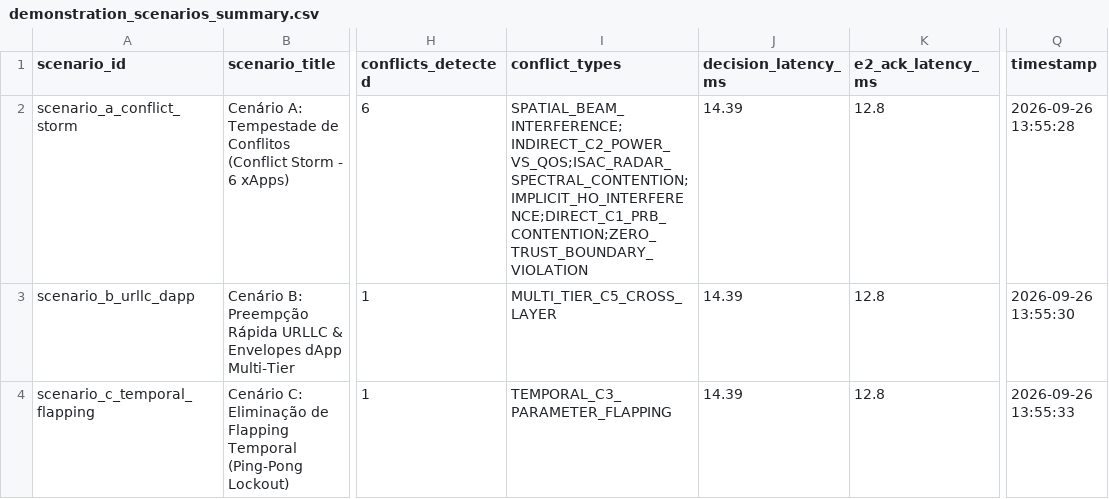
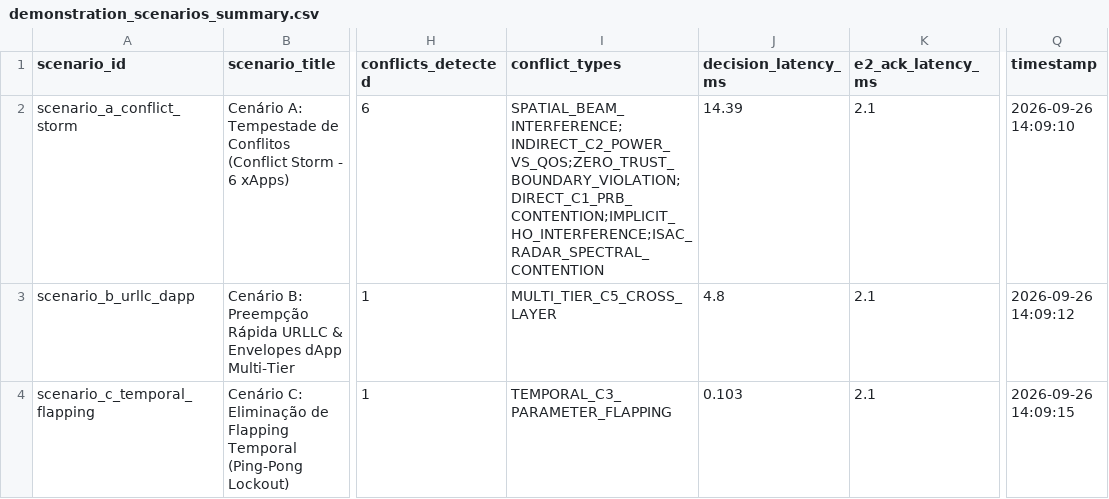
Before and after one commit to georgebarbosa3090/XApp-RDL-F2, a CSV file: experiments/results/tables/demonstration_scenarios_summary.csv, drawn as a sheet; only a part is shown, gaps mark what is left out; the diff names each change by its address in the sheet, - before the commit and + after, or states it on an @@ line.

```diff
--- a/experiments/results/tables/demonstration_scenarios_summary.csv
+++ b/experiments/results/tables/demonstration_scenarios_summary.csv
-I2 (conflict_types): SPATIAL_BEAM_INTERFERENCE;INDIRECT_C2_POWER_VS_QOS;ISAC_RADAR_SPECTRAL_CONTENTION;IMPLICIT_HO_INTERFERENCE;DIRECT_C1_PRB_CONTENTION;ZERO_TRUST_BOUNDARY_VIOLATION
+I2 (conflict_types): SPATIAL_BEAM_INTERFERENCE;INDIRECT_C2_POWER_VS_QOS;ZERO_TRUST_BOUNDARY_VIOLATION;DIRECT_C1_PRB_CONTENTION;IMPLICIT_HO_INTERFERENCE;ISAC_RADAR_SPECTRAL_CONTENTION
-K2:K4 (e2_ack_latency_ms): 12.8
+K2:K4 (e2_ack_latency_ms): 2.1
-Q2 (timestamp): 2026-09-26 13:55:28
+Q2 (timestamp): 2026-09-26 14:09:10
-J3 (decision_latency_ms): 14.39
+J3 (decision_latency_ms): 4.8
-Q3 (timestamp): 2026-09-26 13:55:30
+Q3 (timestamp): 2026-09-26 14:09:12
-J4 (decision_latency_ms): 14.39
+J4 (decision_latency_ms): 0.103
-Q4 (timestamp): 2026-09-26 13:55:33
+Q4 (timestamp): 2026-09-26 14:09:15
```
Also changed, not shown: 18 other files.
